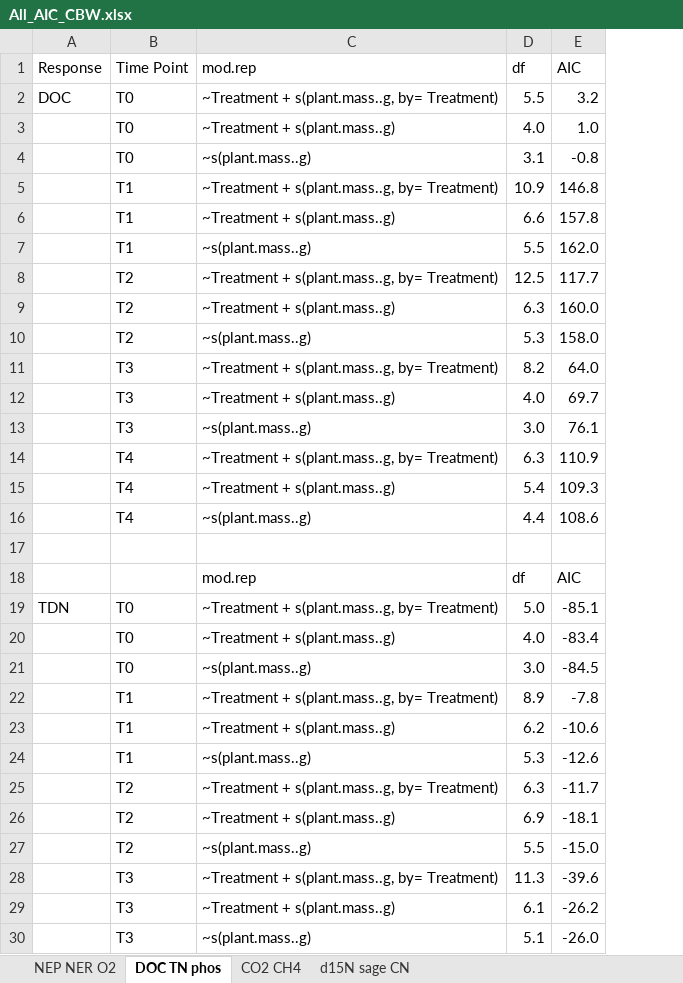
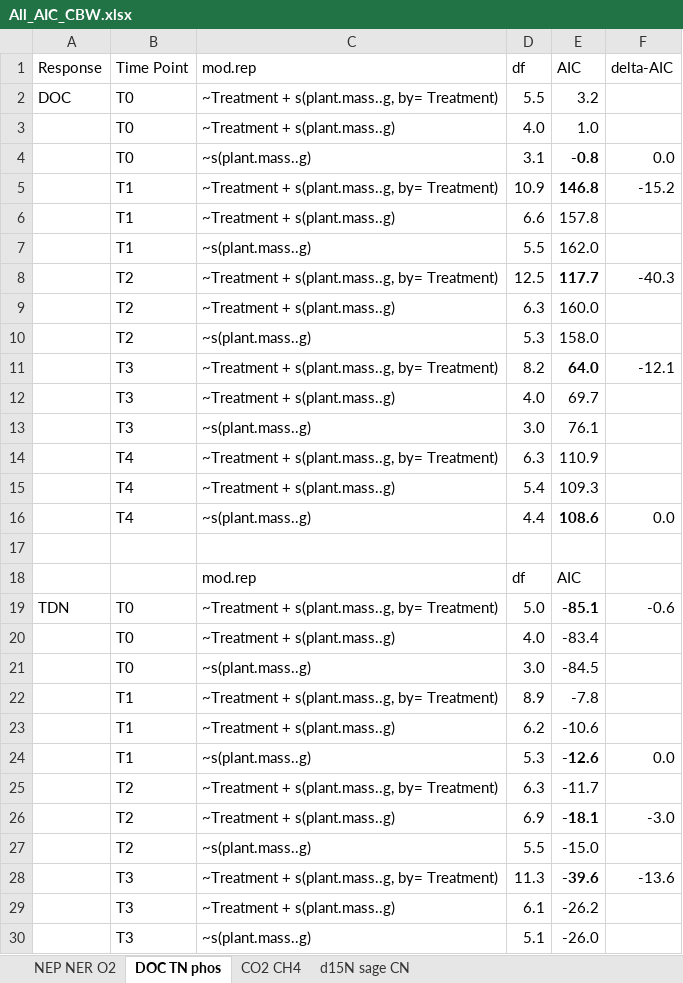
Before and after one commit to cbwall/Pyromania, an Excel workbook: output/AIC models/All_AIC_CBW.xlsx, sheet DOC TN phos, drawn as a sheet; only a part is shown; values as stored, in another font and other column widths than the file's, no borders; the diff covers the shown part only; the diff names each change by its address in the sheet, - before the commit and + after, or states it on an @@ line.

```diff
--- a/output/AIC models/All_AIC_CBW.xlsx (sheet DOC TN phos)
+++ b/output/AIC models/All_AIC_CBW.xlsx (sheet DOC TN phos)
+column F (delta-AIC), rows 4-28: 0.0 | -15.2 |  |  | -40.3 |  |  | -12.1 |  |  |  |  | 0.0 |  |  | -0.6 |  |  |  |  | 0.0 |  | -3.0 |  | -13.6
-E4:E5 bold: off
+E4:E5 bold: on
-E8 bold: off
+E8 bold: on
-E11 bold: off
+E11 bold: on
-E16 bold: off
+E16 bold: on
-E19 bold: off
+E19 bold: on
-E24 bold: off
+E24 bold: on
-E26 bold: off
+E26 bold: on
-E28 bold: off
+E28 bold: on
```
Also changed, not shown: cell formats elsewhere in this sheet, sheet d15N sage CN, sheet CO2 CH4, sheet NEP NER O2, 18 other files.
